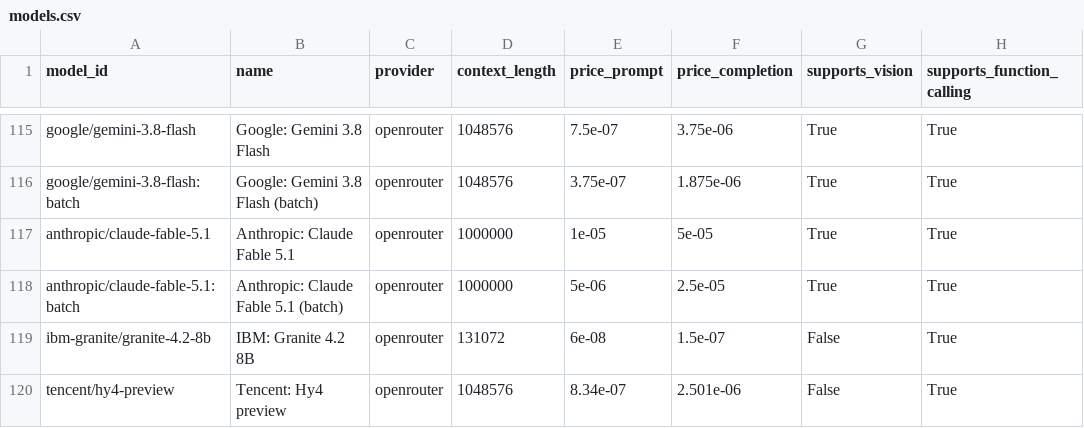
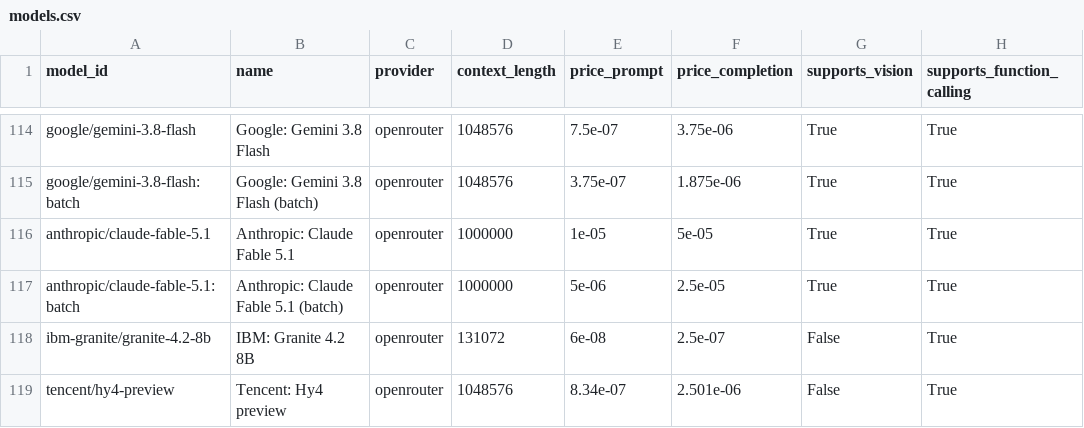
Before and after one commit to JamesPrial/fetcher, a CSV file: docs/models.csv, drawn as a sheet; only a part is shown, gaps mark what is left out; addresses are those after the commit; the diff covers the shown part only; the diff names each change by its address in the sheet, - before the commit and + after, or states it on an @@ line.

```diff
--- a/docs/models.csv
+++ b/docs/models.csv
-F118 (price_completion): 1.5e-07
+F118 (price_completion): 2.5e-07
```
Also changed, not shown: 1 added row, 4 removed rows, 70 moved rows and 23 edited cells elsewhere in this file, 5 other files.
